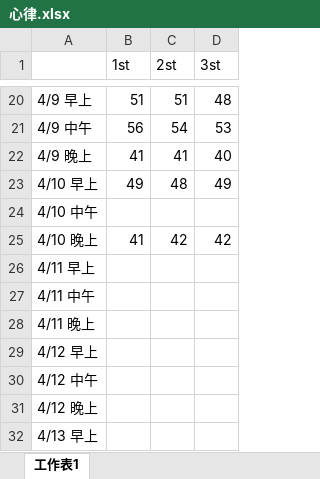
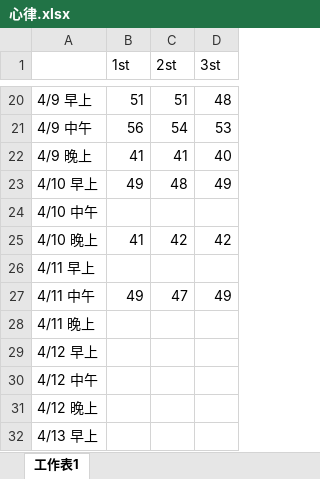
Before and after one commit to Yi-An-Wang/institute_information, an Excel workbook: 統計管制與最佳化方法概論/homework/my_homework/HW7/心律.xlsx, sheet 工作表1, drawn as a sheet; only a part is shown, gaps mark what is left out; values as stored, in another font and other column widths than the file's, no borders; the diff names each change by its address in the sheet, - before the commit and + after, or states it on an @@ line.

```diff
--- a/統計管制與最佳化方法概論/homework/my_homework/HW7/心律.xlsx (sheet 工作表1)
+++ b/統計管制與最佳化方法概論/homework/my_homework/HW7/心律.xlsx (sheet 工作表1)
-B27 (1st): (empty)
+B27 (1st): 49
-C27 (2st): (empty)
+C27 (2st): 47
-D27 (3st): (empty)
+D27 (3st): 49
```
Also changed, not shown: 統計管制與最佳化方法概論/homework/my_homework/HW8/hw_8.xlsx, 5 other files.
